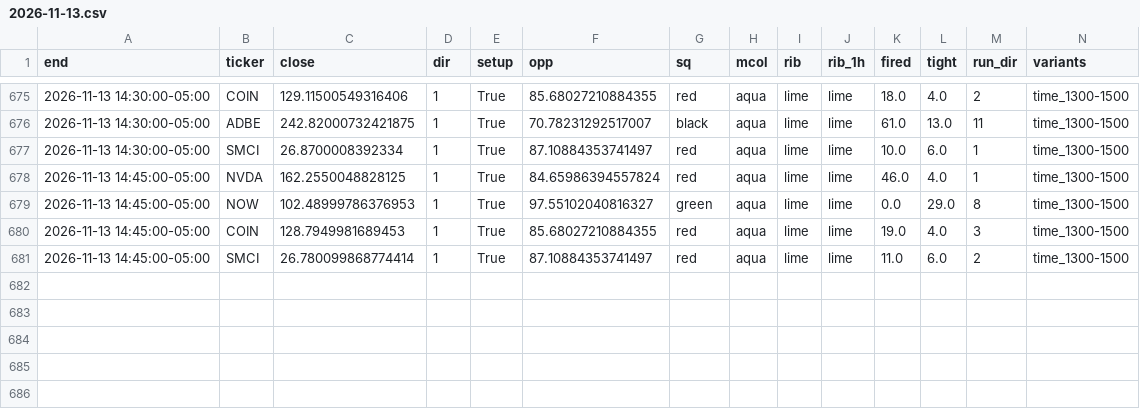
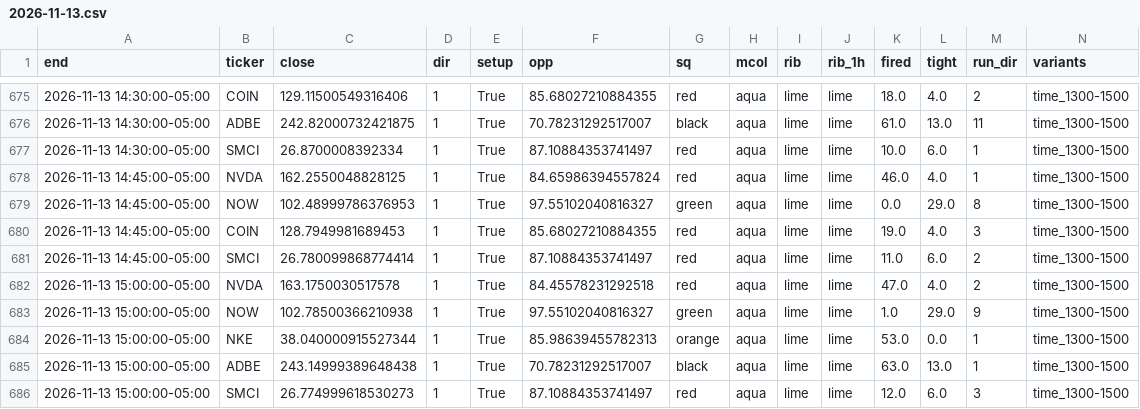
Before and after one commit to hoo7er/screener-tester, a CSV file: data/live/2026-11-13.csv, drawn as a sheet; only a part is shown, gaps mark what is left out; rows hold the shown columns only; the diff names each change by its address in the sheet, - before the commit and + after, or states it on an @@ line.

Commit message:
live 2026-11-13_20:09

```diff
--- a/data/live/2026-11-13.csv
+++ b/data/live/2026-11-13.csv
+row 682: 2026-11-13 15:00:00-05:00 | NVDA | 163.1750030517578 | 1 | True | 84.45578231292518 | red | aqua | lime | lime | 47.0 | 4.0 | 2 | time_1300-1500
+row 683: 2026-11-13 15:00:00-05:00 | NOW | 102.78500366210938 | 1 | True | 97.55102040816327 | green | aqua | lime | lime | 1.0 | 29.0 | 9 | time_1300-1500
+row 684: 2026-11-13 15:00:00-05:00 | NKE | 38.040000915527344 | 1 | True | 85.98639455782313 | orange | aqua | lime | lime | 53.0 | 0.0 | 1 | time_1300-1500
+row 685: 2026-11-13 15:00:00-05:00 | ADBE | 243.14999389648438 | 1 | True | 70.78231292517007 | black | aqua | lime | lime | 63.0 | 13.0 | 1 | time_1300-1500
+row 686: 2026-11-13 15:00:00-05:00 | SMCI | 26.774999618530273 | 1 | True | 87.10884353741497 | red | aqua | lime | lime | 12.0 | 6.0 | 3 | time_1300-1500
```
Also changed, not shown: data/live/runs.csv.
